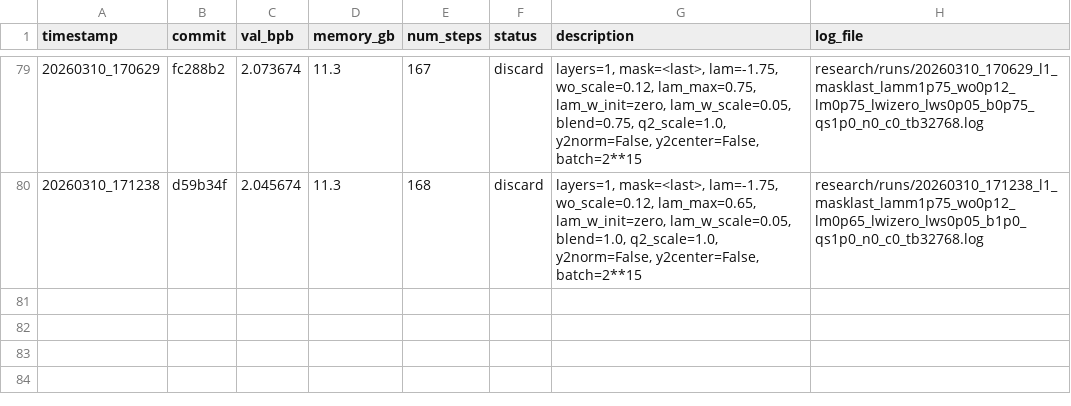
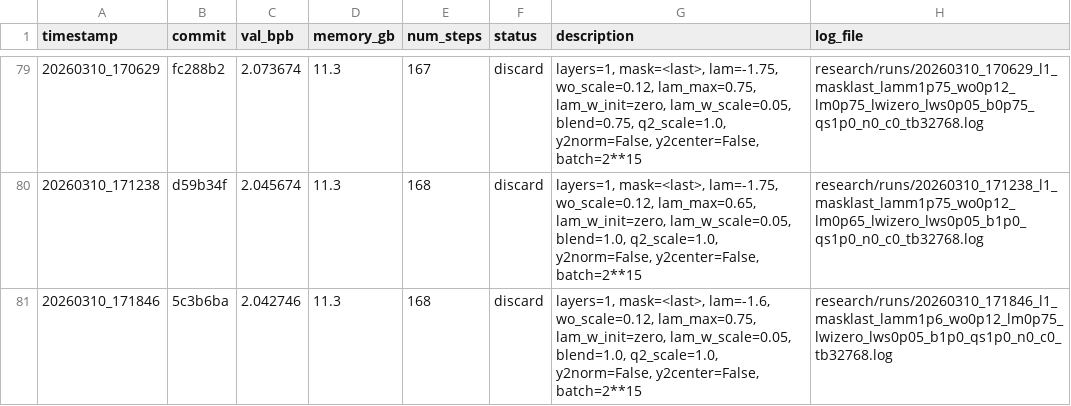
Before and after one commit to yanghu819/diff-attn-wo, a TSV file: research/diff_results.tsv, drawn as a sheet; only a part is shown, gaps mark what is left out.

Commit message:
runner: stamp result 20260310_171846
local-commit: d598b50

```diff
--- a/research/diff_results.tsv
+++ b/research/diff_results.tsv
@@ -80 +80,2 @@ timestamp	commit	val_bpb	memory_gb	num_steps	status	description	log_file
 20260310_171238	d59b34f	2.045674	11.3	168	discard	layers=1, mask=<last>, lam=-1.75, wo_scale=0.12, lam_max=0.65, lam_w_init=zero, lam_w_scale=0.05, blend=1.0, q2_scale=1.0, y2norm=False, y2center=False, batch=2**15	research/runs/20260310_171238_l1_masklast_lamm1p75_wo0p12_lm0p65_lwizero_lws0p05_b1p0_qs1p0_n0_c0_tb32768.log
+20260310_171846	5c3b6ba	2.042746	11.3	168	discard	layers=1, mask=<last>, lam=-1.6, wo_scale=0.12, lam_max=0.75, lam_w_init=zero, lam_w_scale=0.05, blend=1.0, q2_scale=1.0, y2norm=False, y2center=False, batch=2**15	research/runs/20260310_171846_l1_masklast_lamm1p6_wo0p12_lm0p75_lwizero_lws0p05_b1p0_qs1p0_n0_c0_tb32768.log
```
Also changed, not shown: 1 other file.
